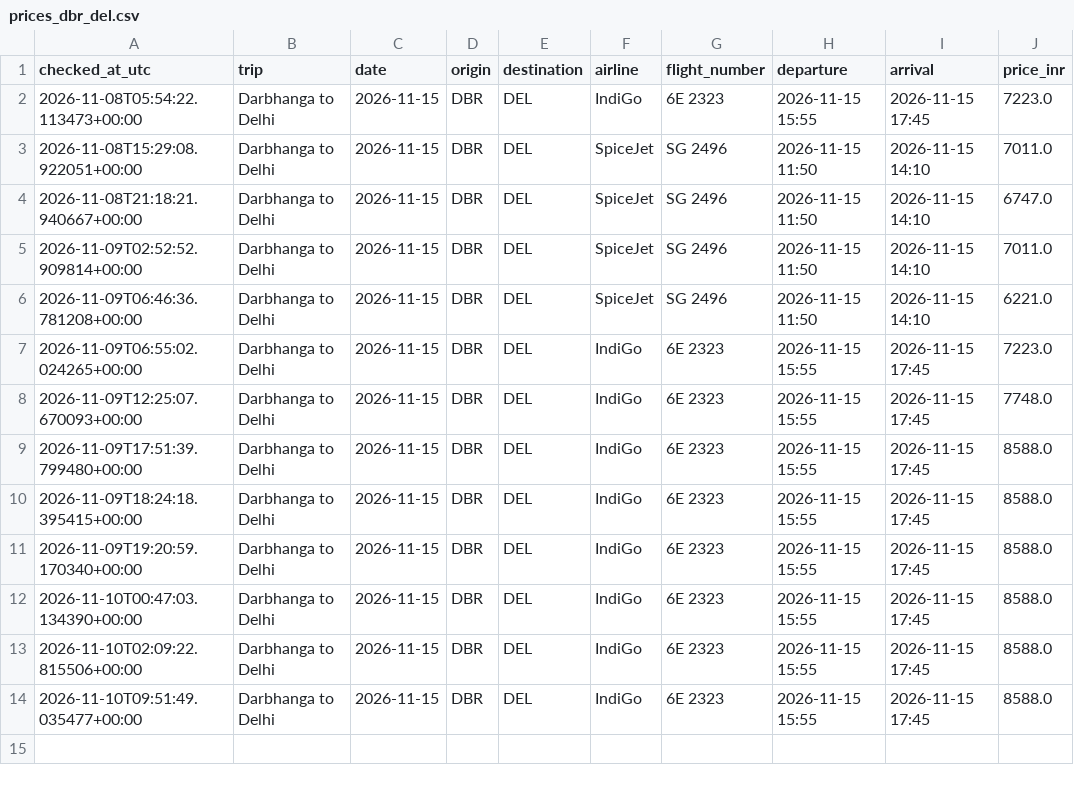
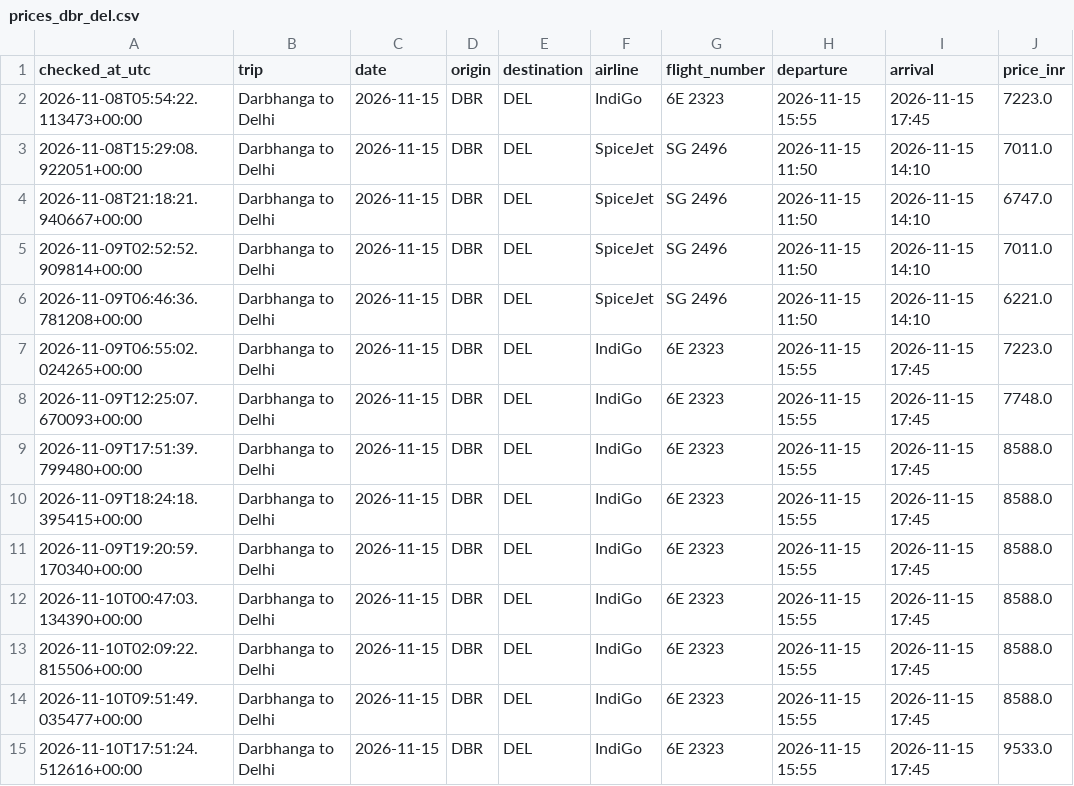
Before and after one commit to Pulkit251/flight_tracker, a CSV file: data/prices_dbr_del.csv, drawn as a sheet.

```diff
--- a/data/prices_dbr_del.csv
+++ b/data/prices_dbr_del.csv
@@ -14 +14,2 @@ checked_at_utc,trip,date,origin,destination,airline,flight_number,departure,arri
 2026-11-10T09:51:49.035477+00:00,Darbhanga to Delhi,2026-11-15,DBR,DEL,IndiGo,6E 2323,2026-11-15 15:55,2026-11-15 17:45,8588.0
+2026-11-10T17:51:24.512616+00:00,Darbhanga to Delhi,2026-11-15,DBR,DEL,IndiGo,6E 2323,2026-11-15 15:55,2026-11-15 17:45,9533.0
```
